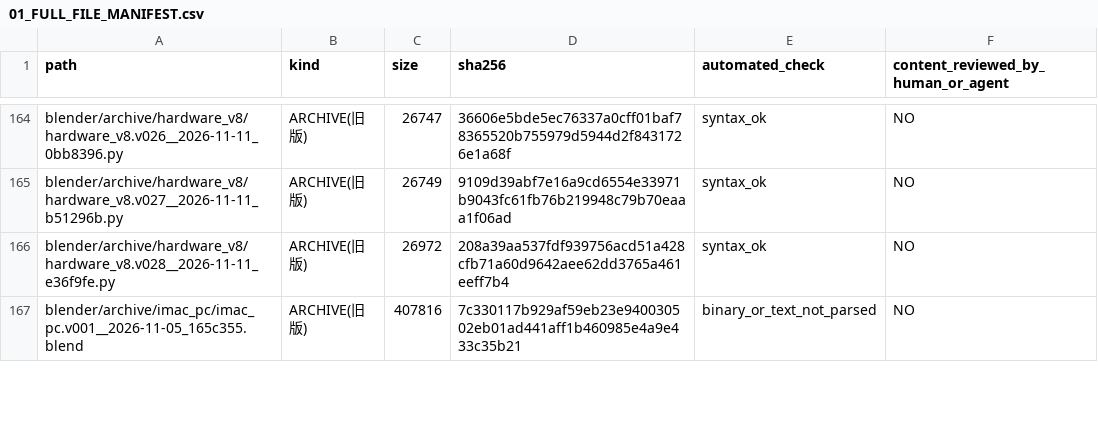
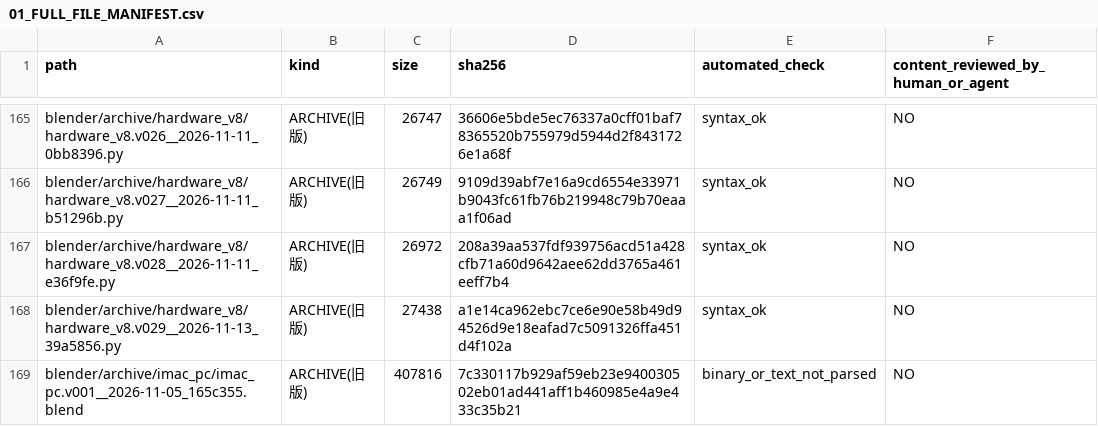
Before and after one commit to mai-ima/imac, a CSV file: audit_output/01_FULL_FILE_MANIFEST.csv, drawn as a sheet; only a part is shown, gaps mark what is left out; the diff covers the shown part only; the diff names each change by its address in the sheet, - before the commit and + after, or states it on an @@ line.

```diff
--- a/audit_output/01_FULL_FILE_MANIFEST.csv
+++ b/audit_output/01_FULL_FILE_MANIFEST.csv
+row 168: blender/archive/hardware_v8/hardware_v8.v029__2026-11-13_39a5856.py | ARCHIVE(旧版) | 27438 | a1e14ca962ebc7ce6e90e58b49d94526d9e18eafad7c5091326ffa451d4f102a | syntax_ok | NO
```
Also changed, not shown: 5 added rows and 24 edited cells elsewhere in this file, audit_control/file_coverage.csv, 17 other files.
